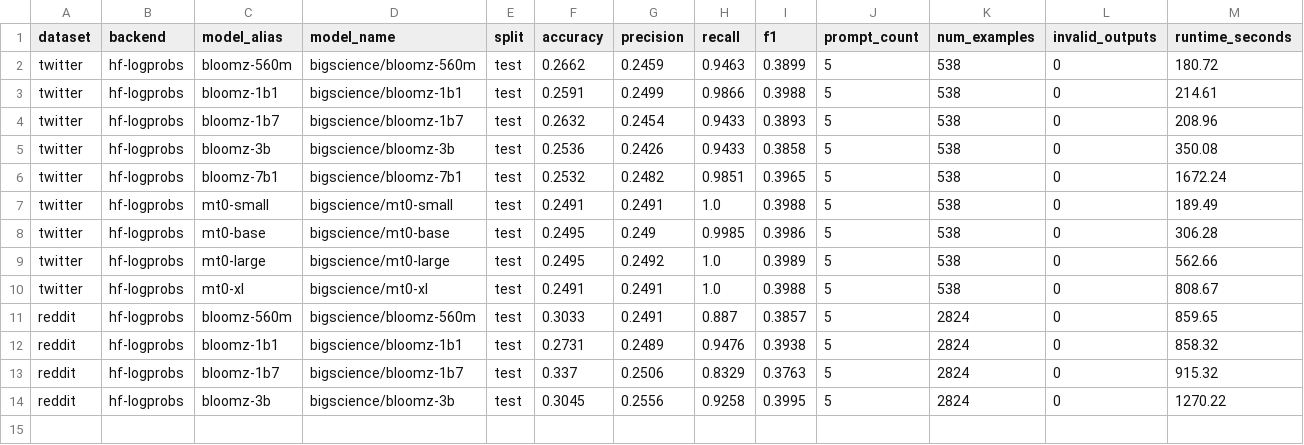
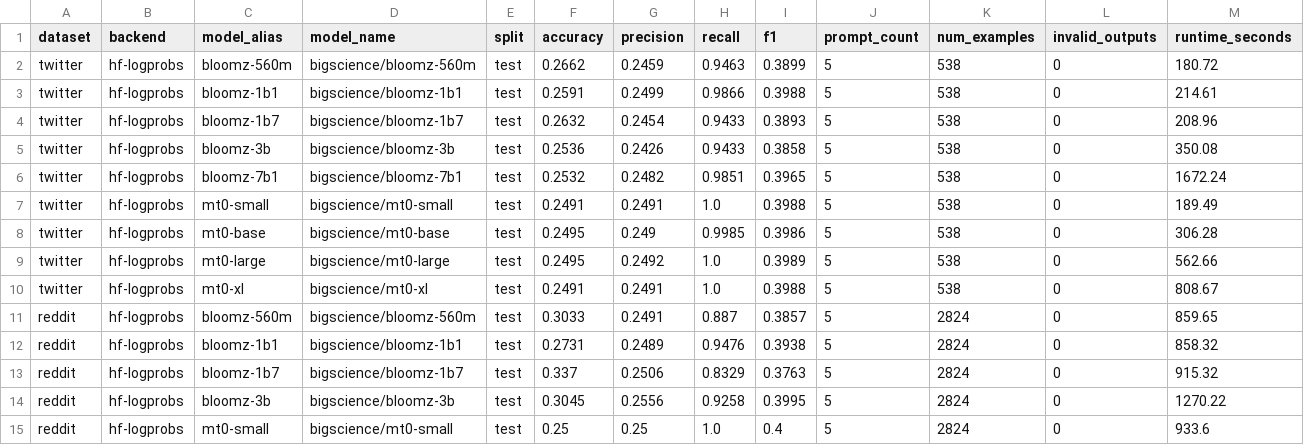
Before and after one commit to feb027/idsarcasm-reproduction, a CSV file: results/tables/zeroshot_baselines.csv, drawn as a sheet; only a part is shown; rows hold the shown columns only; the diff names each change by its address in the sheet, - before the commit and + after, or states it on an @@ line.

Commit message:
results: add some results (some reddit)

```diff
--- a/results/tables/zeroshot_baselines.csv
+++ b/results/tables/zeroshot_baselines.csv
+row 15: reddit | hf-logprobs | mt0-small | bigscience/mt0-small | test | 0.25 | 0.25 | 1.0 | 0.4 | 5 | 2824 | 0 | 933.6
```
Also changed, not shown: 7 other files.
